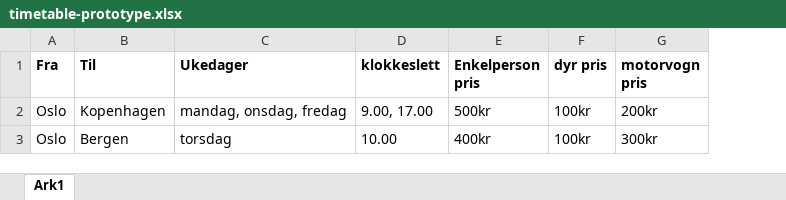
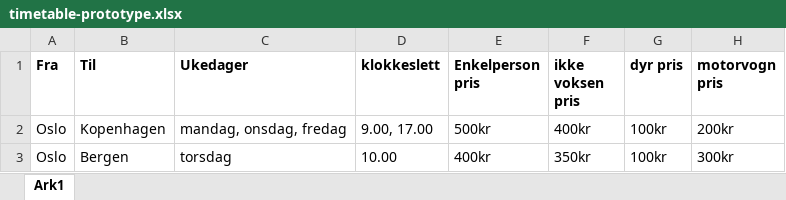
Before and after one commit to karol-121/Webapplikasjoner-Oppgave, an Excel workbook: timetable-prototype.xlsx, sheet Ark1, drawn as a sheet; values as stored, in another font and other column widths than the file's, no borders; the diff names each change by its address in the sheet, - before the commit and + after, or states it on an @@ line.

Commit message:
lagt til felt for ikke voksne personer
også endret controller route slik at den gir mer mening nå. Endret fra
"Application" til "API"

```diff
--- a/timetable-prototype.xlsx (sheet Ark1)
+++ b/timetable-prototype.xlsx (sheet Ark1)
+column F (ikke voksen pris), rows 2-3: 400kr | 350kr
```
Also changed, not shown: 5 other files.
